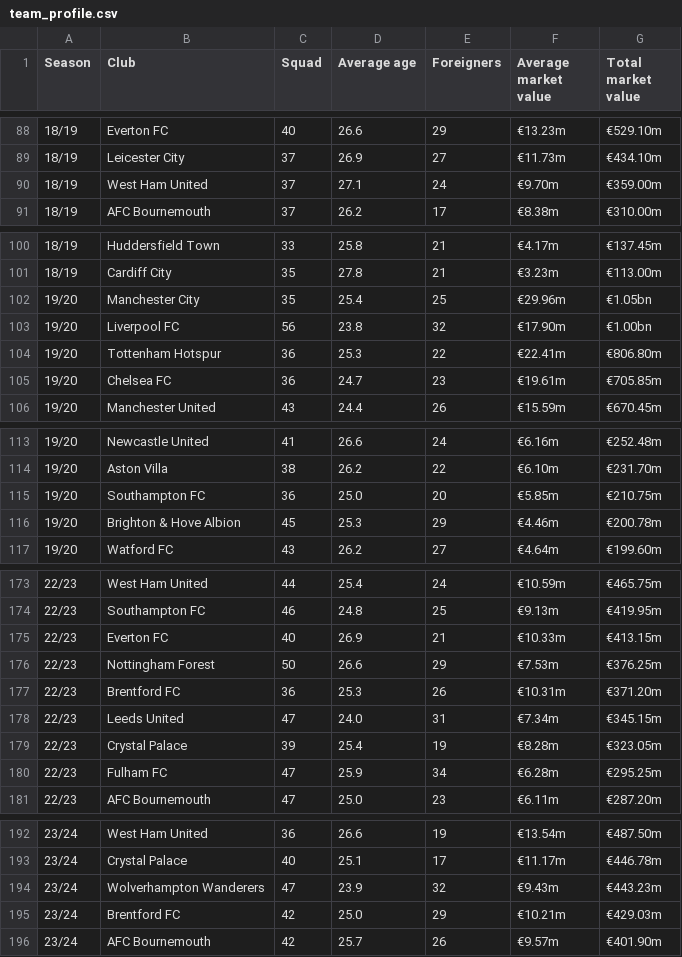
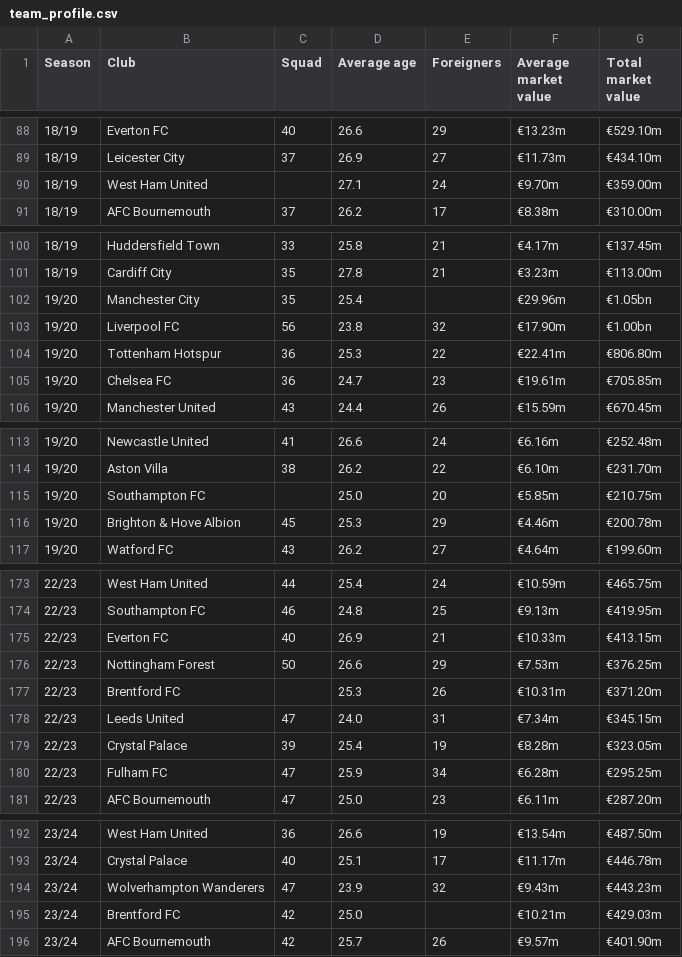
Before and after one commit to Banhmikepthit0105/FootballMatch-Analysis.Prediction, a CSV file: data/raw_data/team_profile.csv, drawn as a sheet; only a part is shown, gaps mark what is left out; the diff covers the shown part only.

```diff
--- a/data/raw_data/team_profile.csv
+++ b/data/raw_data/team_profile.csv
@@ -89,3 +89,3 @@ Season	Club	Squad	Average age	Foreigners	Average market value	Total market value
 18/19	Leicester City	37	26.9	27	€11.73m	€434.10m
-18/19	West Ham United	37	27.1	24	€9.70m	€359.00m
+18/19	West Ham United		27.1	24	€9.70m	€359.00m
 18/19	AFC Bournemouth	37	26.2	17	€8.38m	€310.00m
@@ -101,3 +101,3 @@ Season	Club	Squad	Average age	Foreigners	Average market value	Total market value
 18/19	Cardiff City	35	27.8	21	€3.23m	€113.00m
-19/20	Manchester City	35	25.4	25	€29.96m	€1.05bn
+19/20	Manchester City	35	25.4		€29.96m	€1.05bn
 19/20	Liverpool FC	56	23.8	32	€17.90m	€1.00bn
@@ -114,3 +114,3 @@ Season	Club	Squad	Average age	Foreigners	Average market value	Total market value
 19/20	Aston Villa	38	26.2	22	€6.10m	€231.70m
-19/20	Southampton FC	36	25.0	20	€5.85m	€210.75m
+19/20	Southampton FC		25.0	20	€5.85m	€210.75m
 19/20	Brighton & Hove Albion	45	25.3	29	€4.46m	€200.78m
@@ -176,3 +176,3 @@ Season	Club	Squad	Average age	Foreigners	Average market value	Total market value
 22/23	Nottingham Forest	50	26.6	29	€7.53m	€376.25m
-22/23	Brentford FC	36	25.3	26	€10.31m	€371.20m
+22/23	Brentford FC		25.3	26	€10.31m	€371.20m
 22/23	Leeds United	47	24.0	31	€7.34m	€345.15m
@@ -194,3 +194,3 @@ Season	Club	Squad	Average age	Foreigners	Average market value	Total market value
 23/24	Wolverhampton Wanderers	47	23.9	32	€9.43m	€443.23m
-23/24	Brentford FC	42	25.0	29	€10.21m	€429.03m
+23/24	Brentford FC	42	25.0		€10.21m	€429.03m
 23/24	AFC Bournemouth	42	25.7	26	€9.57m	€401.90m
```
Also changed, not shown: 9 edited cells elsewhere in this file.
